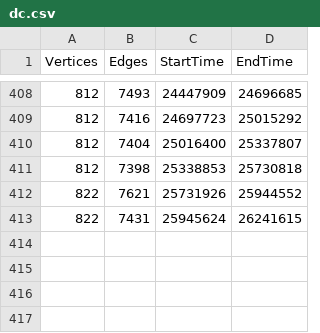
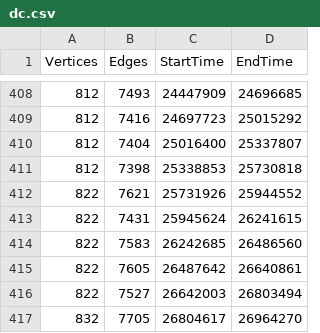
Before and after one commit to RaiyanC/CS5199-Proj-Code, a CSV file: Maximal Flow Algorithms/Analysis/0.01/dc.csv, drawn as a sheet; only a part is shown, gaps mark what is left out.

```diff
--- a/Maximal Flow Algorithms/Analysis/0.01/dc.csv
+++ b/Maximal Flow Algorithms/Analysis/0.01/dc.csv
@@ -413 +413,5 @@ Vertices,Edges,StartTime,EndTime
 822,7431,25945624,26241615
+822,7583,26242685,26486560
+822,7605,26487642,26640861
+822,7527,26642003,26803494
+832,7705,26804617,26964270
```
Also changed, not shown: Maximal Flow Algorithms/Analysis/0.125/dc.csv, Maximal Flow Algorithms/Analysis/0.25/dc.csv, 4 other files.
